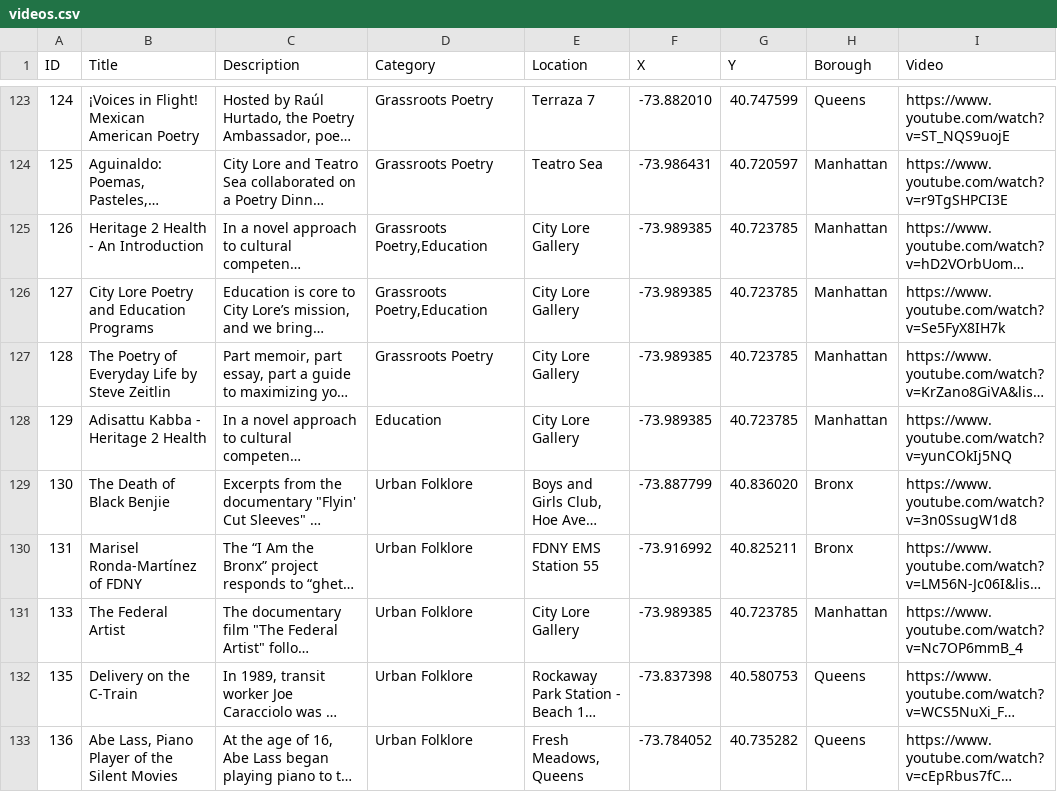
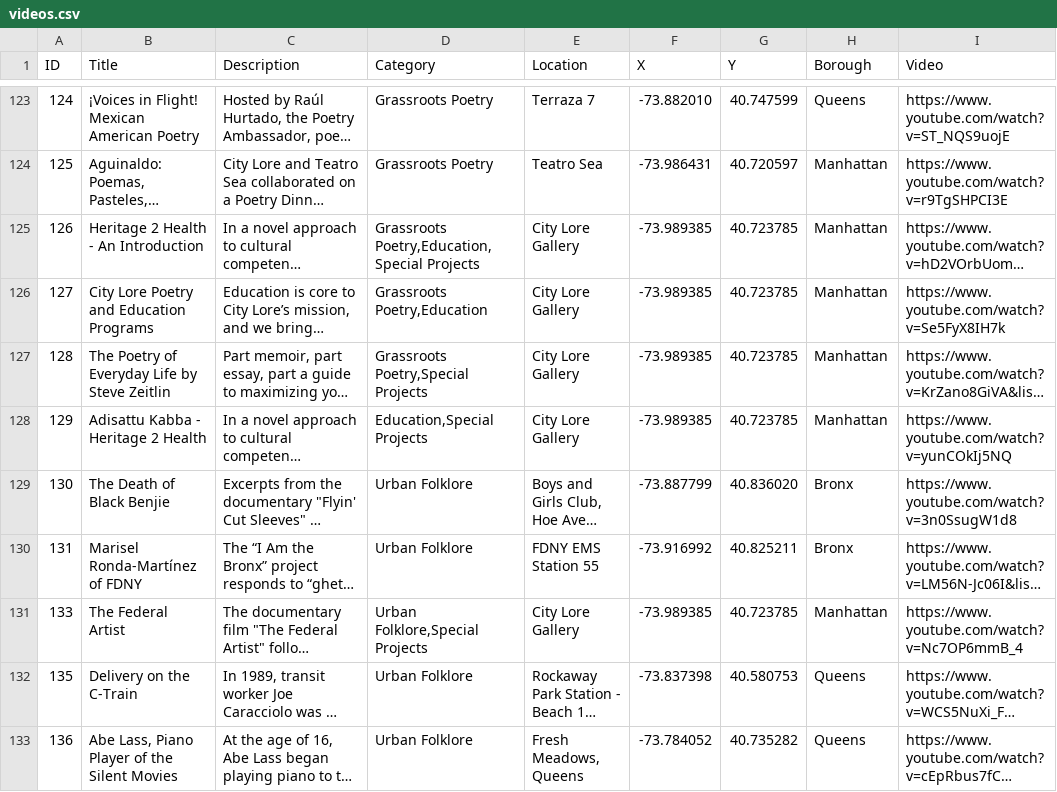
Before and after one commit to leebock/city-lore, a CSV file: data/videos.csv, drawn as a sheet; only a part is shown, gaps mark what is left out; long unchanged cells end in …; the diff covers the shown part only; the diff names each change by its address in the sheet, - before the commit and + after, or states it on an @@ line.

Commit message:
more data updates from Seth AND added new category "Special Projects".

```diff
--- a/data/videos.csv
+++ b/data/videos.csv
-D125 (Category): Grassroots Poetry,Education
+D125 (Category): Grassroots Poetry,Education,Special Projects
-D127 (Category): Grassroots Poetry
+D127 (Category): Grassroots Poetry,Special Projects
-D128 (Category): Education
+D128 (Category): Education,Special Projects
-D131 (Category): Urban Folklore
+D131 (Category): Urban Folklore,Special Projects
```
Also changed, not shown: 1 added row and 12 edited cells elsewhere in this file, data/locations.csv, 1 other file.
